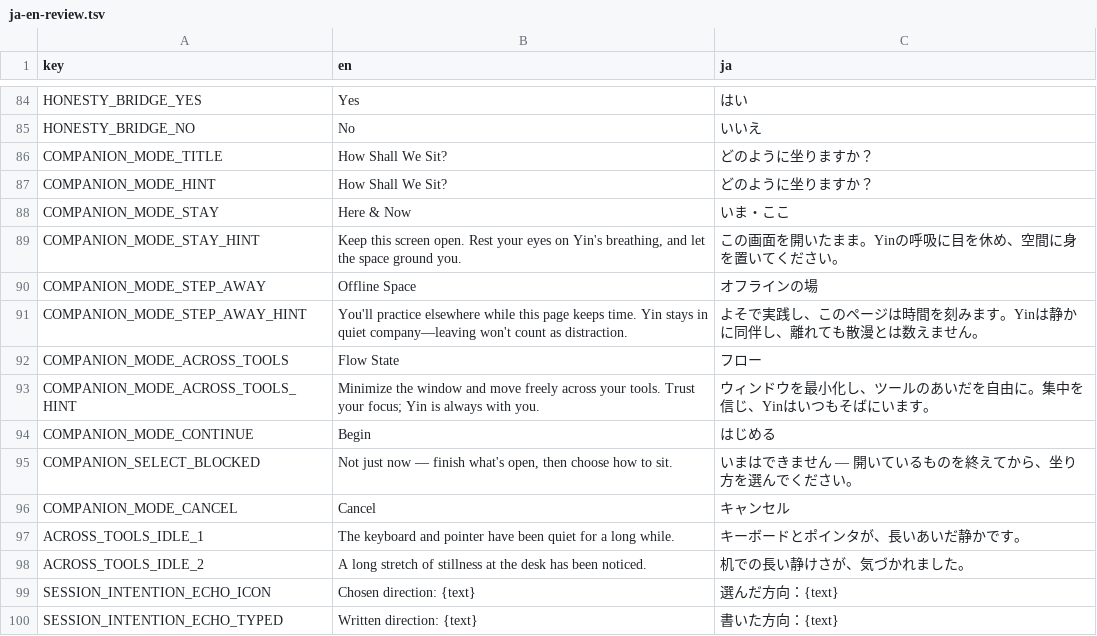
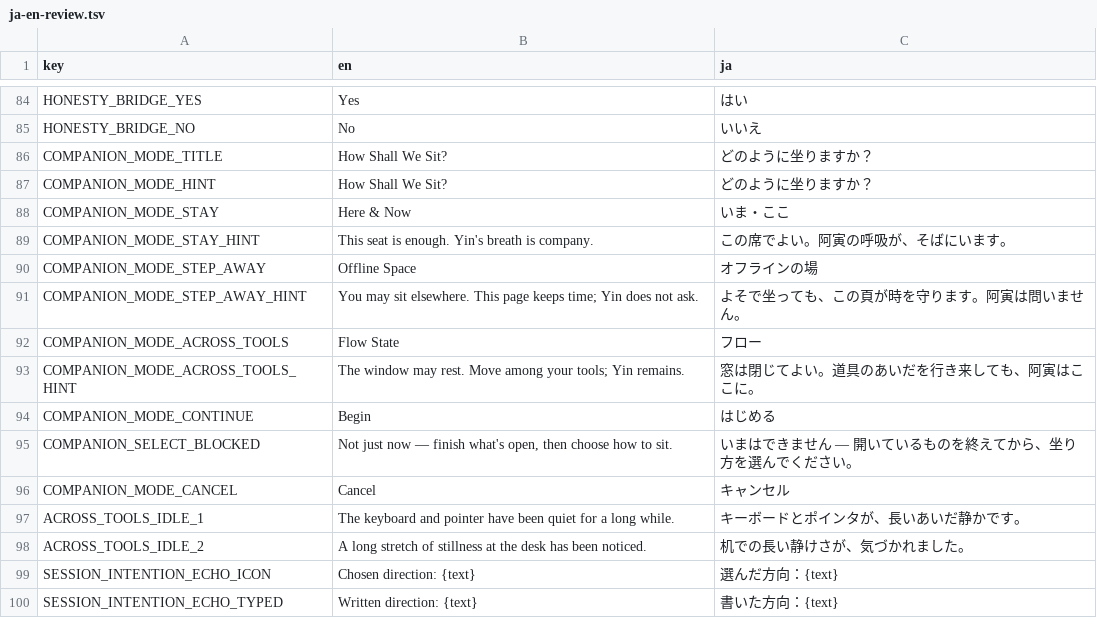
Before and after one commit to IhiroArmstrong/Ihiro-PetGarden001, a TSV file: focus-tiger/src/locales/packs/ja-en-review.tsv, drawn as a sheet; only a part is shown, gaps mark what is left out.

```diff
--- a/focus-tiger/src/locales/packs/ja-en-review.tsv
+++ b/focus-tiger/src/locales/packs/ja-en-review.tsv
@@ -88,7 +88,7 @@ COMPANION_MODE_HINT	How Shall We Sit?	どのように坐りますか？
 COMPANION_MODE_STAY	Here & Now	いま・ここ
-COMPANION_MODE_STAY_HINT	Keep this screen open. Rest your eyes on Yin's breathing, and let the space ground you.	この画面を開いたまま。Yinの呼吸に目を休め、空間に身を置いてください。
+COMPANION_MODE_STAY_HINT	This seat is enough. Yin's breath is company.	この席でよい。阿寅の呼吸が、そばにいます。
 COMPANION_MODE_STEP_AWAY	Offline Space	オフラインの場
-COMPANION_MODE_STEP_AWAY_HINT	You'll practice elsewhere while this page keeps time. Yin stays in quiet company—leaving won't count as distraction.	よそで実践し、このページは時間を刻みます。Yinは静かに同伴し、離れても散漫とは数えません。
+COMPANION_MODE_STEP_AWAY_HINT	You may sit elsewhere. This page keeps time; Yin does not ask.	よそで坐っても、この頁が時を守ります。阿寅は問いません。
 COMPANION_MODE_ACROSS_TOOLS	Flow State	フロー
-COMPANION_MODE_ACROSS_TOOLS_HINT	Minimize the window and move freely across your tools. Trust your focus; Yin is always with you.	ウィンドウを最小化し、ツールのあいだを自由に。集中を信じ、Yinはいつもそばにいます。
+COMPANION_MODE_ACROSS_TOOLS_HINT	The window may rest. Move among your tools; Yin remains.	窓は閉じてよい。道具のあいだを行き来しても、阿寅はここに。
 COMPANION_MODE_CONTINUE	Begin	はじめる
```
Also changed, not shown: 10 other files.
